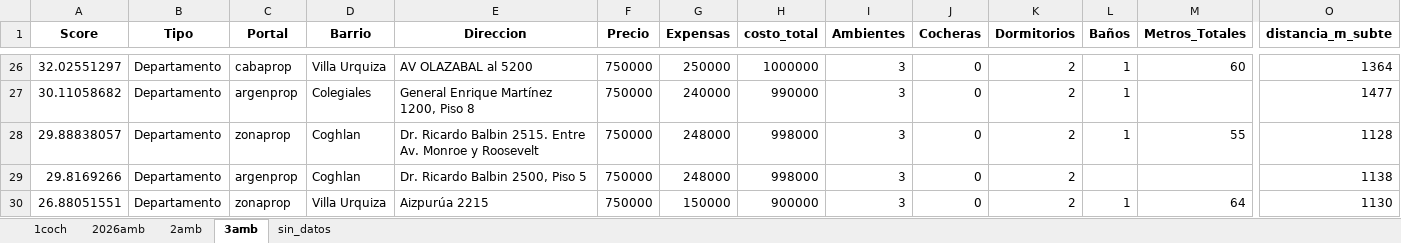
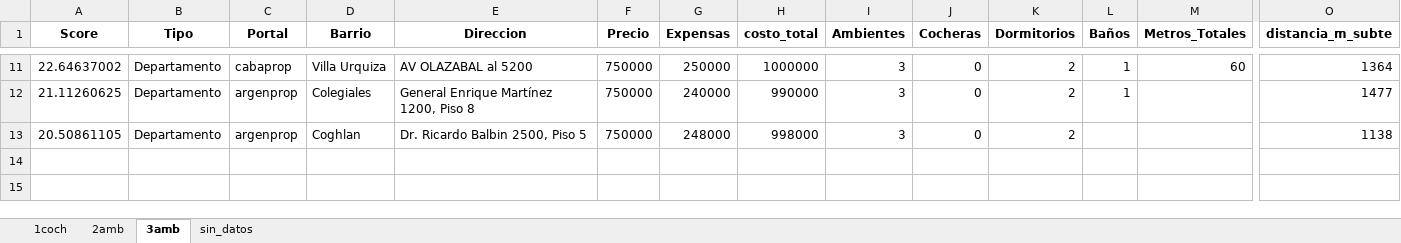
Before and after one commit to miller862/Alquiler-Finder, an Excel workbook: perfiles/global/ranking_global.xlsx, sheet 3amb, drawn as a sheet; only a part is shown, gaps mark what is left out; values as stored, in another font and other column widths than the file's, no borders; removed rows and columns are numbered as before the commit, all else as after; rows hold the shown columns only; the diff covers the shown part only; the diff names each change by its address in the sheet, - before the commit and + after, or states it on an @@ line.

```diff
--- a/perfiles/global/ranking_global.xlsx (sheet 3amb)
+++ b/perfiles/global/ranking_global.xlsx (sheet 3amb)
-sheet tab: 2026amb
-A11 (Score): 32.02551297
+A11 (Score): 22.64637002
-A12 (Score): 30.11058682
+A12 (Score): 21.11260625
-row 28: 29.88838057 | Departamento | zonaprop | Coghlan | Dr. Ricardo Balbin 2515. Entre Av. Monroe y Roosevelt | 750000 | 248000 | 998000 | 3 | 0 | 2 | 1 | 55 | 1128
-A13 (Score): 29.8169266
+A13 (Score): 20.50861105
-row 30: 26.88051551 | Departamento | zonaprop | Villa Urquiza | Aizpurúa 2215 | 750000 | 150000 | 900000 | 3 | 0 | 2 | 1 | 64 | 1130
```
Also changed, not shown: 2 added rows, 17 removed rows and 15 edited cells elsewhere in this sheet, sheet 2amb, sheet sin_datos, sheet 1coch, perfiles/MANUEL/departamentos_enriquecido.xlsx, perfiles/MANUEL/departamentos_master.xlsx, 33 other files.
